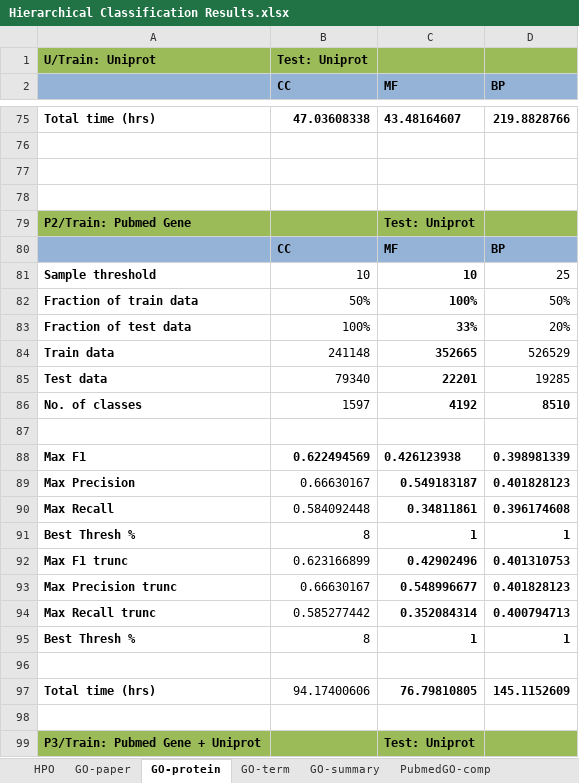
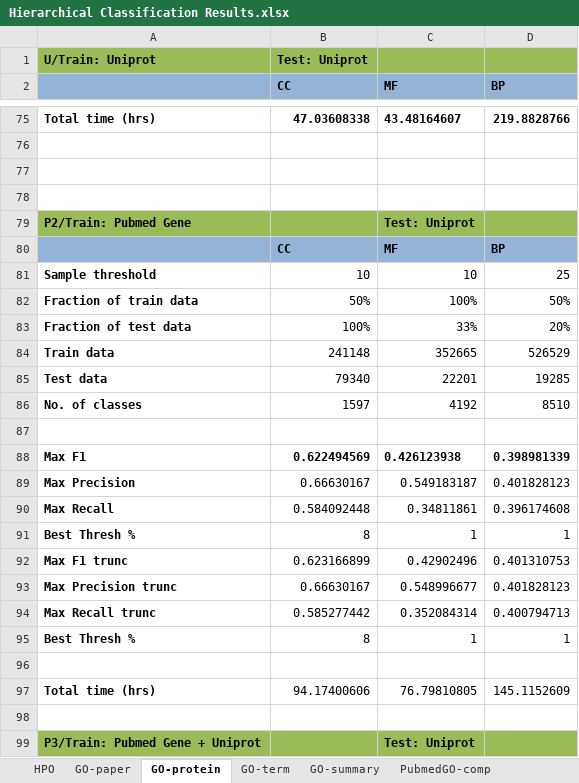
Before and after one commit to laineyzoo/protein_annotation, an Excel workbook: Hierarchical Classification Results.xlsx, sheet GO-protein, drawn as a sheet; only a part is shown, gaps mark what is left out; values as stored, in another font and other column widths than the file's, no borders; the diff names each change by its address in the sheet, - before the commit and + after, or states it on an @@ line.

```diff
--- a/Hierarchical Classification Results.xlsx (sheet GO-protein)
+++ b/Hierarchical Classification Results.xlsx (sheet GO-protein)
-C81:C85 bold: on
+C81:C85 bold: off
-C86:D86 bold: on
+C86:D86 bold: off
-C89:D95 bold: on
+C89:D95 bold: off
-C97:D97 bold: on
+C97:D97 bold: off
```
Also changed, not shown: sheet GO-term.
